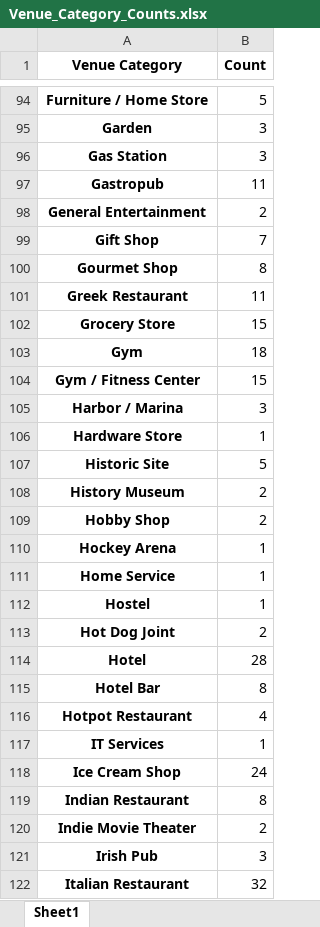
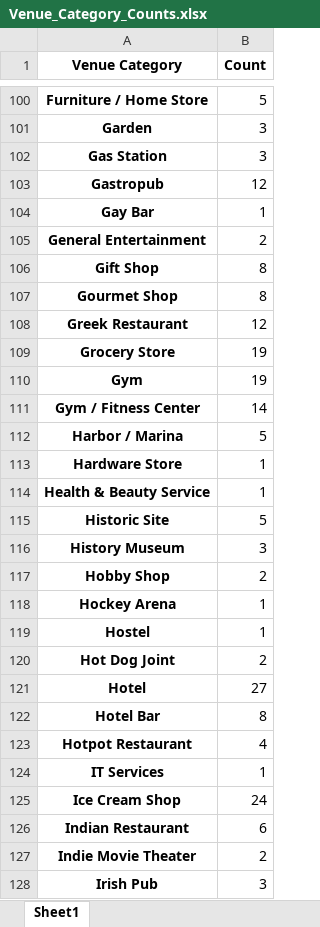
Before and after one commit to jhennessey11/Data-Science-with-Python, an Excel workbook: Venue_Category_Counts.xlsx, sheet Sheet1, drawn as a sheet; only a part is shown, gaps mark what is left out; the shorter side is filled out with more unchanged rows; values as stored, in another font and other column widths than the file's, no borders; removed rows and columns are numbered as before the commit, all else as after; the diff covers the shown part only; the diff names each change by its address in the sheet, - before the commit and + after, or states it on an @@ line.

```diff
--- a/Venue_Category_Counts.xlsx (sheet Sheet1)
+++ b/Venue_Category_Counts.xlsx (sheet Sheet1)
-B103 (Count): 11
+B103 (Count): 12
+row 104: Gay Bar | 1
-B106 (Count): 7
+B106 (Count): 8
-B108 (Count): 11
+B108 (Count): 12
-B109 (Count): 15
+B109 (Count): 19
-B110 (Count): 18
+B110 (Count): 19
-B111 (Count): 15
+B111 (Count): 14
-B112 (Count): 3
+B112 (Count): 5
+row 114: Health & Beauty Service | 1
-B116 (Count): 2
+B116 (Count): 3
-row 111: Home Service | 1
-B121 (Count): 28
+B121 (Count): 27
-B126 (Count): 8
+B126 (Count): 6
```
Also changed, not shown: 15 added rows, 4 removed rows and 55 edited cells elsewhere in this sheet, 2 other files.
